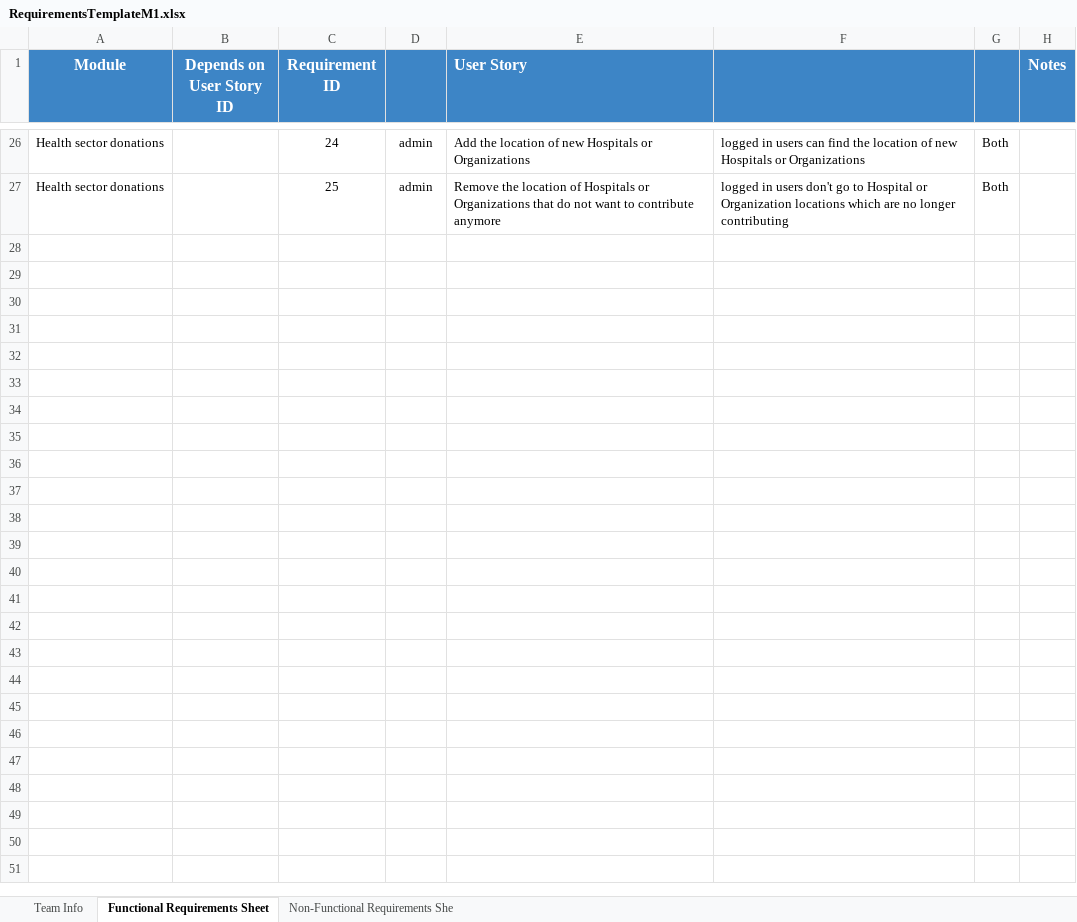
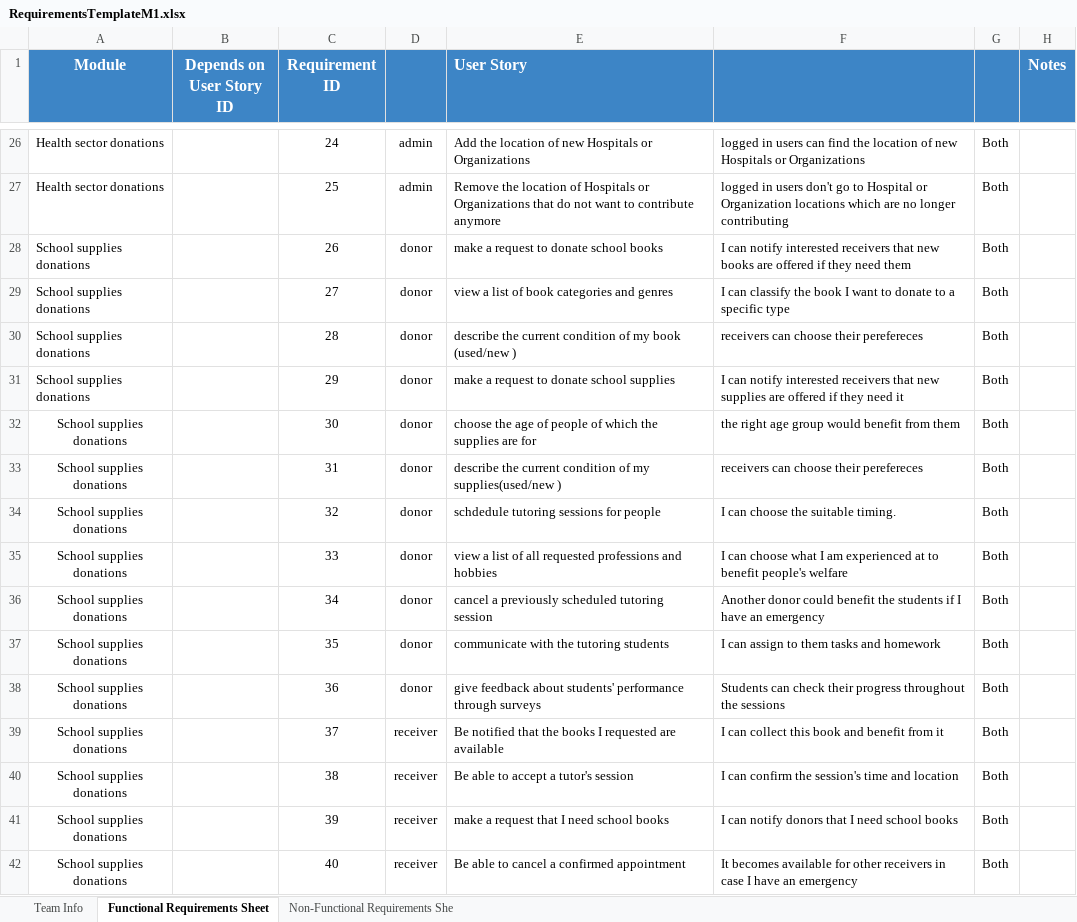
Before and after one commit to Ashez6/ashez, an Excel workbook: RequirementsTemplateM1.xlsx, sheet Functional Requirements Sheet, drawn as a sheet; only a part is shown, gaps mark what is left out; values as stored, in another font and other column widths than the file's, no borders; the diff names each change by its address in the sheet, - before the commit and + after, or states it on an @@ line.

Commit message:
40 requirements reached
..

```diff
--- a/RequirementsTemplateM1.xlsx (sheet Functional Requirements Sheet)
+++ b/RequirementsTemplateM1.xlsx (sheet Functional Requirements Sheet)
+row 28: School supplies donations |  | 26 | donor | make a request to donate school books | I can notify interested receivers that new books are offered if they need them | Both
+row 29: School supplies donations |  | 27 | donor | view a list of book categories and genres | I can classify the book I want to donate to a specific type | Both
+row 30: School supplies donations |  | 28 | donor | describe the current condition of my book (used/new ) | receivers can choose their perefereces | Both
+row 31: School supplies donations |  | 29 | donor | make a request to donate school supplies | I can notify interested receivers that new supplies are offered if they need it | Both
+row 32: School supplies donations |  | 30 | donor | choose the age of people of which the supplies are for | the right age group would benefit from them | Both
+row 33: School supplies donations |  | 31 | donor | describe the current condition of my supplies(used/new ) | receivers can choose their perefereces | Both
+row 34: School supplies donations |  | 32 | donor | schdedule tutoring sessions for people | I can choose the suitable timing. | Both
+row 35: School supplies donations |  | 33 | donor | view a list of all requested professions and hobbies | I can choose what I am experienced at to benefit people's welfare | Both
+row 36: School supplies donations |  | 34 | donor | cancel a previously scheduled tutoring session | Another donor could benefit the students if I have an emergency | Both
+row 37: School supplies donations |  | 35 | donor | communicate with the tutoring students | I can assign to them tasks and homework | Both
+row 38: School supplies donations |  | 36 | donor | give feedback about students' performance through surveys | Students can check their progress throughout the sessions | Both
+row 39: School supplies donations |  | 37 | receiver | Be notified that the books I requested are available | I can collect this book and benefit from it | Both
+row 40: School supplies donations |  | 38 | receiver | Be able to accept a tutor's session | I can confirm the session's time and location | Both
+row 41: School supplies donations |  | 39 | receiver | make a request that I need school books | I can notify donors that I need school books | Both
+row 42: School supplies donations |  | 40 | receiver | Be able to cancel a confirmed appointment | It becomes available for other receivers in case I have an emergency | Both
```
Also changed, not shown: sheet Team Info.
